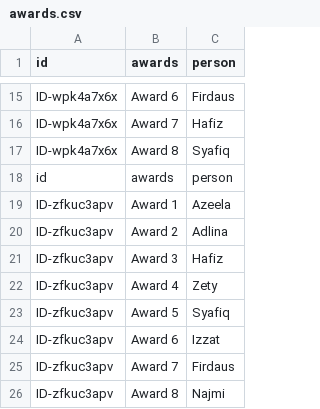
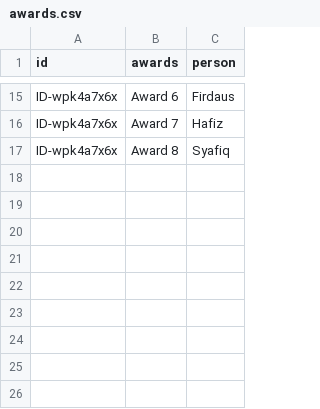
Before and after one commit to booluckgmie/prototype, a CSV file: awards.csv, drawn as a sheet; only a part is shown, gaps mark what is left out.

Commit message:
Update awards.csv

```diff
--- a/awards.csv
+++ b/awards.csv
@@ -17,10 +17 @@ ID-wpk4a7x6x,Award 7,Hafiz
 ID-wpk4a7x6x,Award 8,Syafiq
-id,awards,person
-ID-zfkuc3apv,Award 1,Azeela
-ID-zfkuc3apv,Award 2,Adlina
-ID-zfkuc3apv,Award 3,Hafiz
-ID-zfkuc3apv,Award 4,Zety
-ID-zfkuc3apv,Award 5,Syafiq
-ID-zfkuc3apv,Award 6,Izzat
-ID-zfkuc3apv,Award 7,Firdaus
-ID-zfkuc3apv,Award 8,Najmi
```
